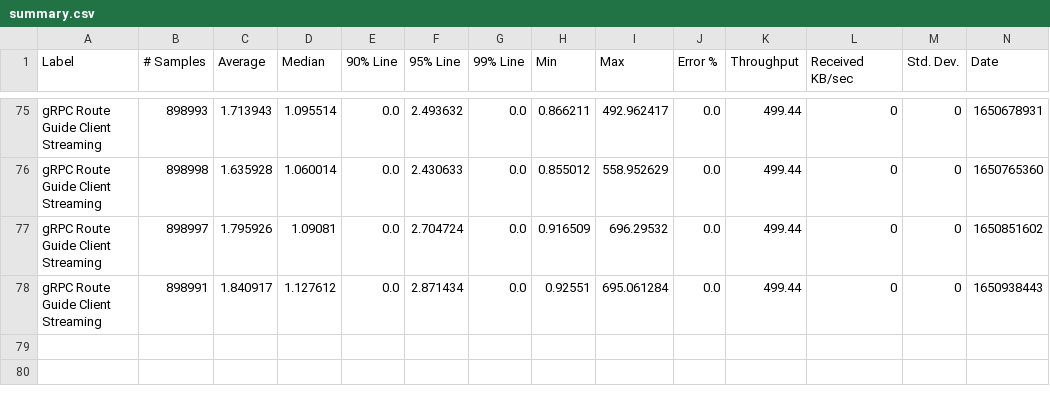
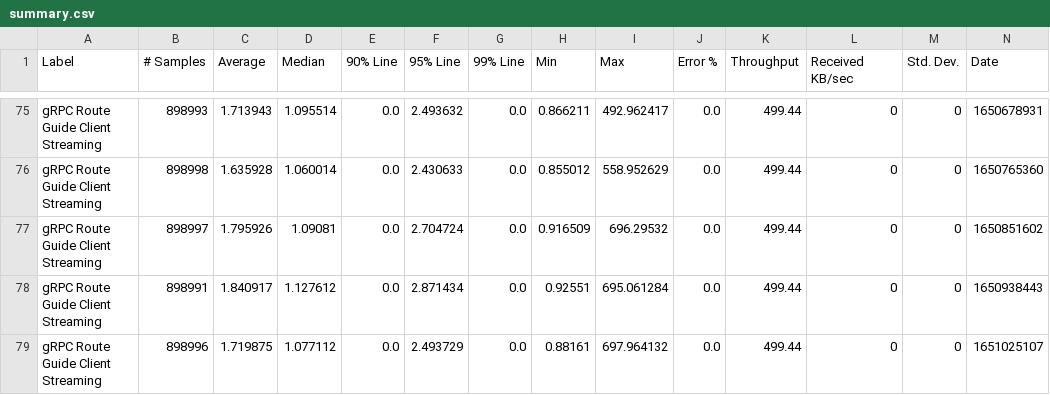
Before and after one commit to ballerina-platform/module-ballerina-grpc, a CSV file: load-tests/route_guide_client_streaming/results/summary.csv, drawn as a sheet; only a part is shown, gaps mark what is left out; rows hold the shown columns only; the diff names each change by its address in the sheet, - before the commit and + after, or states it on an @@ line.

Commit message:
Update route_guide_client_streaming test results on Wed Apr 27 03:50:59 UTC 2022

```diff
--- a/load-tests/route_guide_client_streaming/results/summary.csv
+++ b/load-tests/route_guide_client_streaming/results/summary.csv
+row 79: gRPC Route Guide Client Streaming | 898996 | 1.719875 | 1.077112 | 0.0 | 2.493729 | 0.0 | 0.88161 | 697.964132 | 0.0 | 499.44 | 0 | 0 | 1651025107
```
